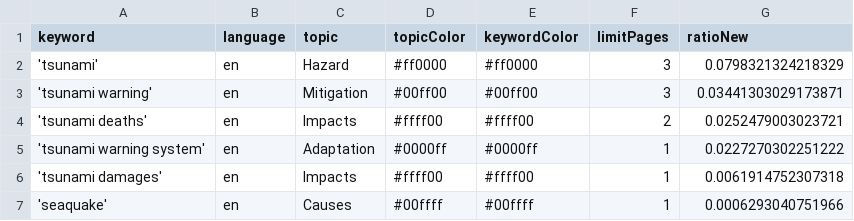
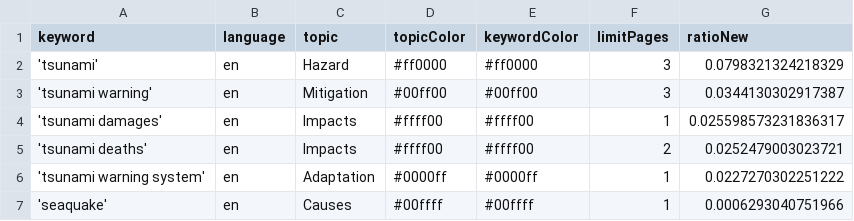
Before and after one commit to tg-news/TsunamiIsComing, a CSV file: keywords.csv, drawn as a sheet.

```diff
--- a/keywords.csv
+++ b/keywords.csv
@@ -2,6 +2,6 @@ keyword,language,topic,topicColor,keywordColor,limitPages,ratioNew
 'tsunami',en,Hazard,#ff0000,#ff0000,3,0.0798321324218329
-'tsunami warning',en,Mitigation,#00ff00,#00ff00,3,0.03441303029173871
+'tsunami warning',en,Mitigation,#00ff00,#00ff00,3,0.0344130302917387
+'tsunami damages',en,Impacts,#ffff00,#ffff00,1,0.025598573231836317
 'tsunami deaths',en,Impacts,#ffff00,#ffff00,2,0.0252479003023721
 'tsunami warning system',en,Adaptation,#0000ff,#0000ff,1,0.0227270302251222
-'tsunami damages',en,Impacts,#ffff00,#ffff00,1,0.0061914752307318
 'seaquake',en,Causes,#00ffff,#00ffff,1,0.0006293040751966
```
Also changed, not shown: csv/news_2026_02.csv.
